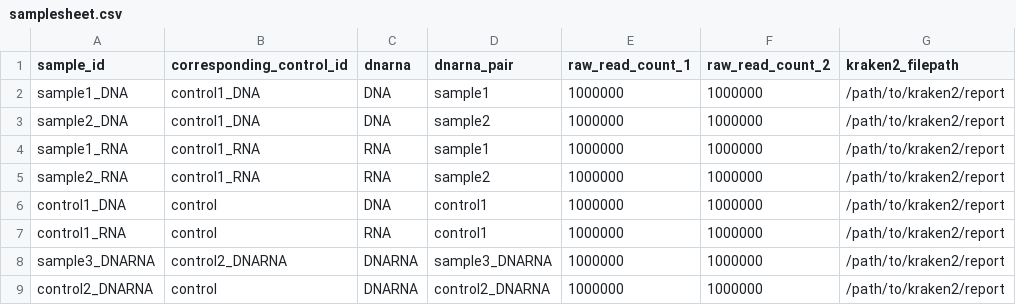
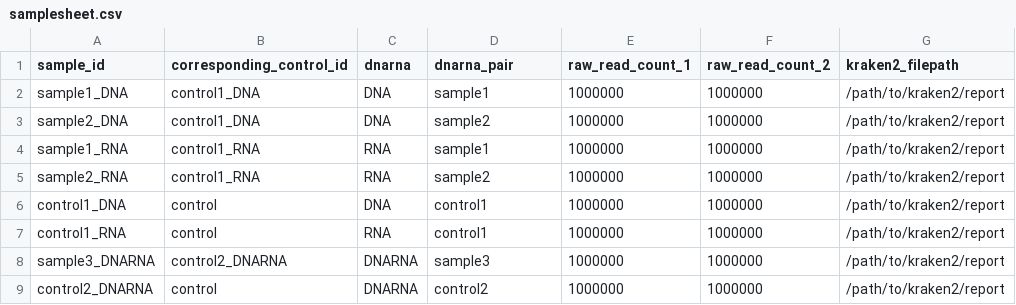
Before and after one commit to sarah-buddle/metathresholds, a CSV file: samplesheet.csv, drawn as a sheet; only a part is shown; the diff names each change by its address in the sheet, - before the commit and + after, or states it on an @@ line.

Commit message:
Update samplesheet.csv

```diff
--- a/samplesheet.csv
+++ b/samplesheet.csv
-D8 (dnarna_pair): sample3_DNARNA
+D8 (dnarna_pair): sample3
-D9 (dnarna_pair): control2_DNARNA
+D9 (dnarna_pair): control2
```
